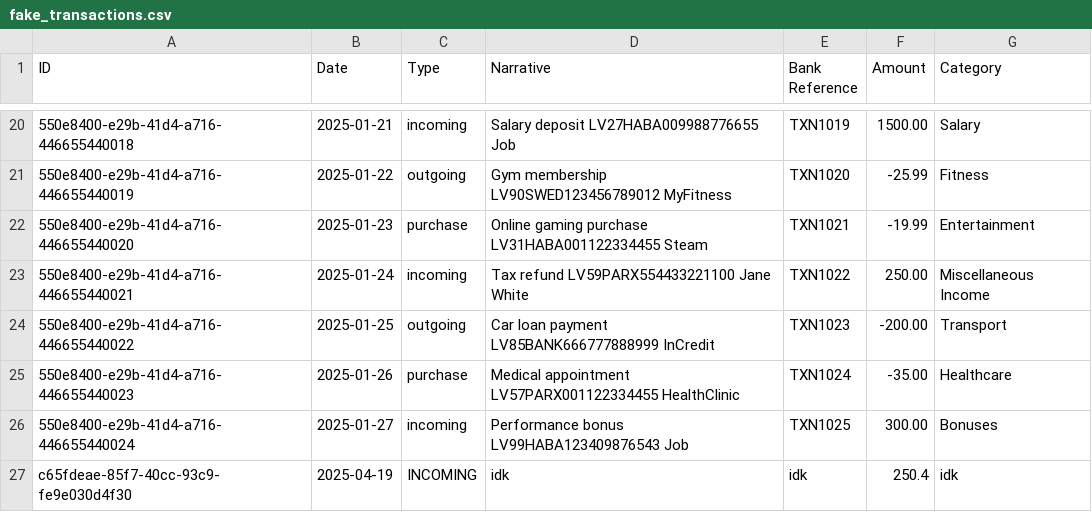
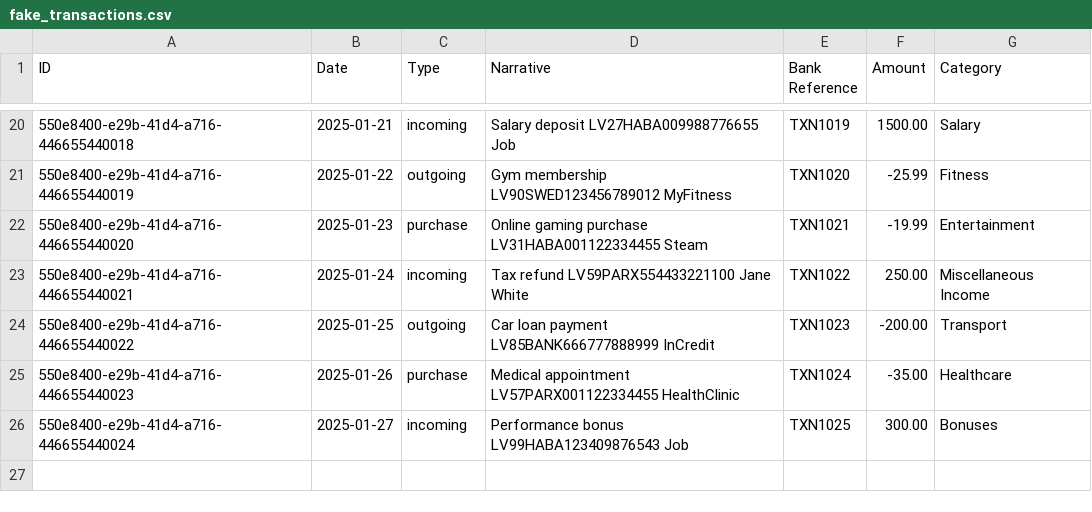
Before and after one commit to 23DP3RStab/josip-finance, a CSV file: data/fake_transactions.csv, drawn as a sheet; only a part is shown, gaps mark what is left out; the diff names each change by its address in the sheet, - before the commit and + after, or states it on an @@ line.

Commit message:
Revert "fixed"
This reverts commit dd8b929f8ea5485da7cb038dba933bf6634a9b4a.

```diff
--- a/data/fake_transactions.csv
+++ b/data/fake_transactions.csv
-row 27: c65fdeae-85f7-40cc-93c9-fe9e030d4f30 | 2025-04-19 | INCOMING | idk | idk | 250.4 | idk
```
